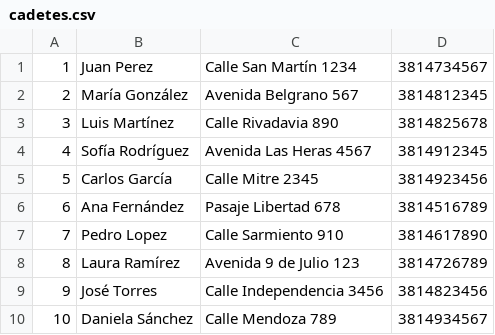
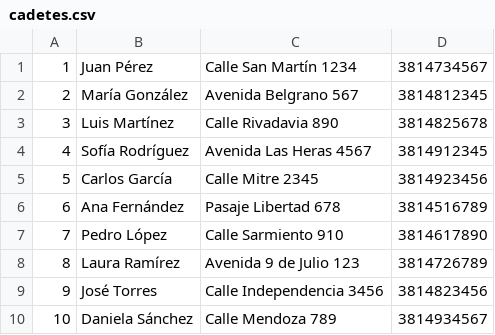
Before and after one commit to TallerDeLenguajes2/tl2-tp1-2024-andrevvt7, a CSV file: cadetes.csv, drawn as a sheet.

```diff
--- a/cadetes.csv
+++ b/cadetes.csv
@@ -1,2 +1,2 @@
-1,Juan Perez,Calle San Martín 1234,3814734567
+1,Juan Pérez,Calle San Martín 1234,3814734567
 2,María González,Avenida Belgrano 567,3814812345
@@ -6,3 +6,3 @@
 6,Ana Fernández,Pasaje Libertad 678,3814516789
-7,Pedro Lopez,Calle Sarmiento 910,3814617890
+7,Pedro López,Calle Sarmiento 910,3814617890
 8,Laura Ramírez,Avenida 9 de Julio 123,3814726789
```
Also changed, not shown: 15 other files.
